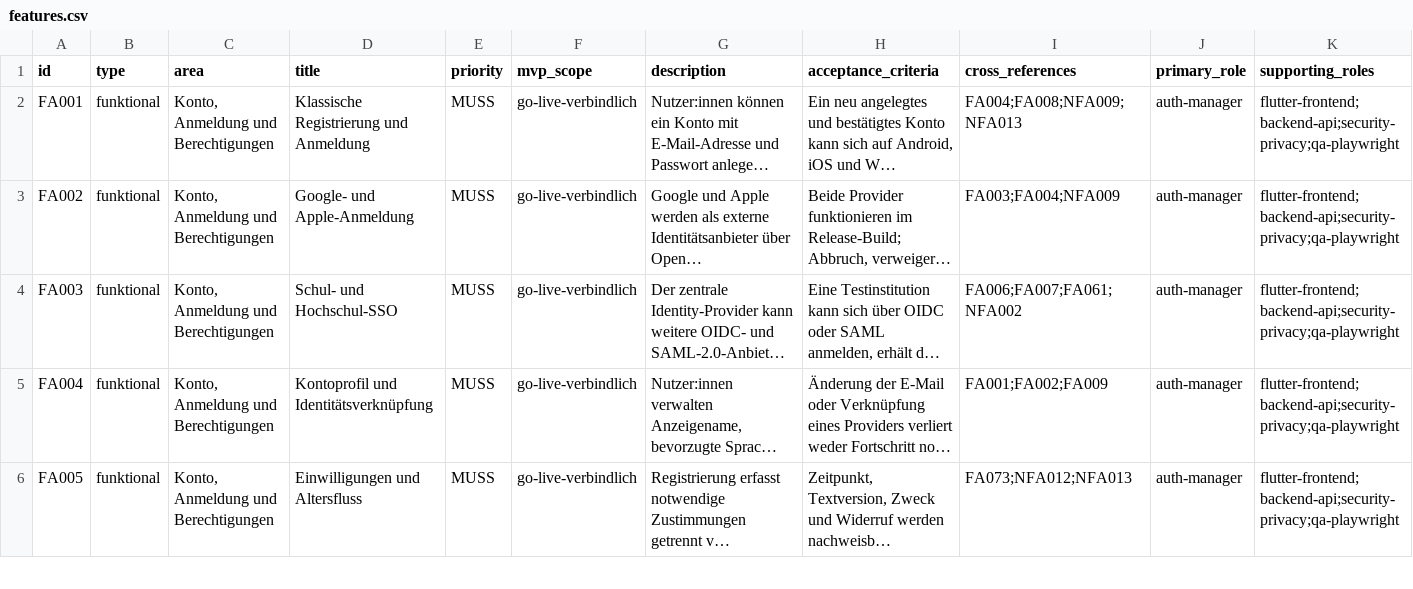
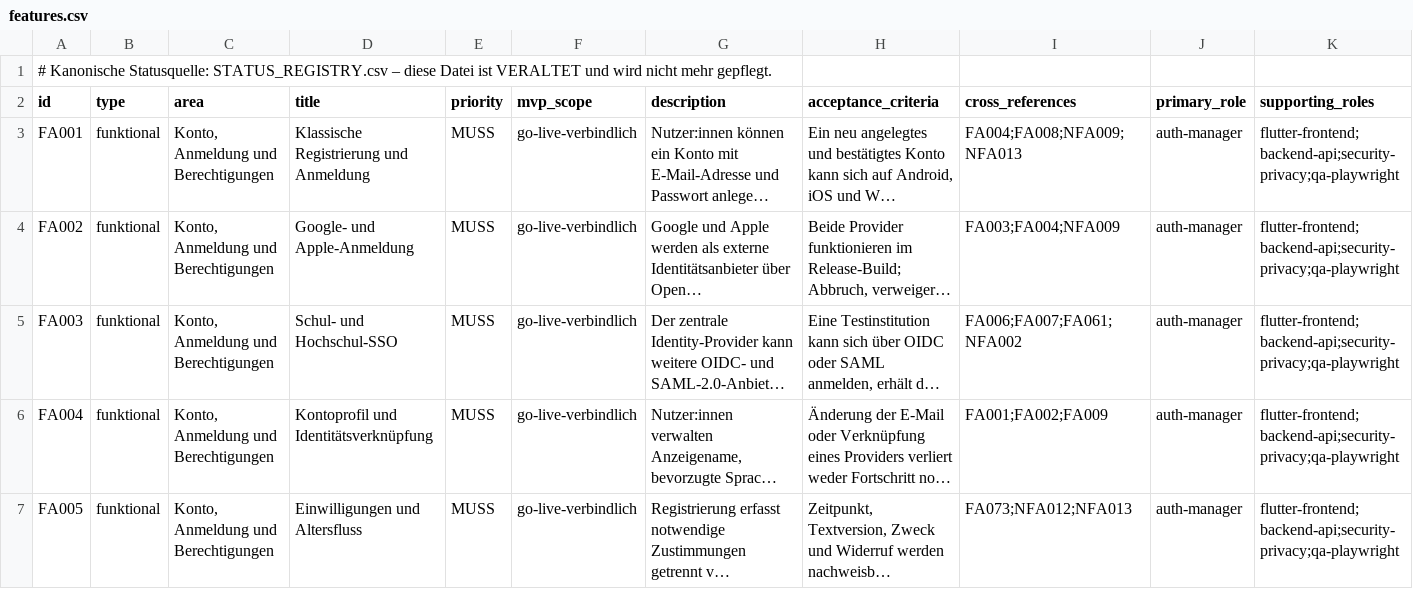
Before and after one commit to noahilli/plantini, a CSV file: requirements/features.csv, drawn as a sheet; only a part is shown; long unchanged cells end in …; rows hold the shown columns only; the diff names each change by its address in the sheet, - before the commit and + after, or states it on an @@ line.

```diff
--- a/requirements/features.csv
+++ b/requirements/features.csv
+row 1: # Kanonische Statusquelle: STATUS_REGISTRY.csv – diese Datei ist VERALTET und wird nicht mehr gepflegt.
```
Also changed, not shown: knowledge/state/BACKLOG.csv, 3 other files.
